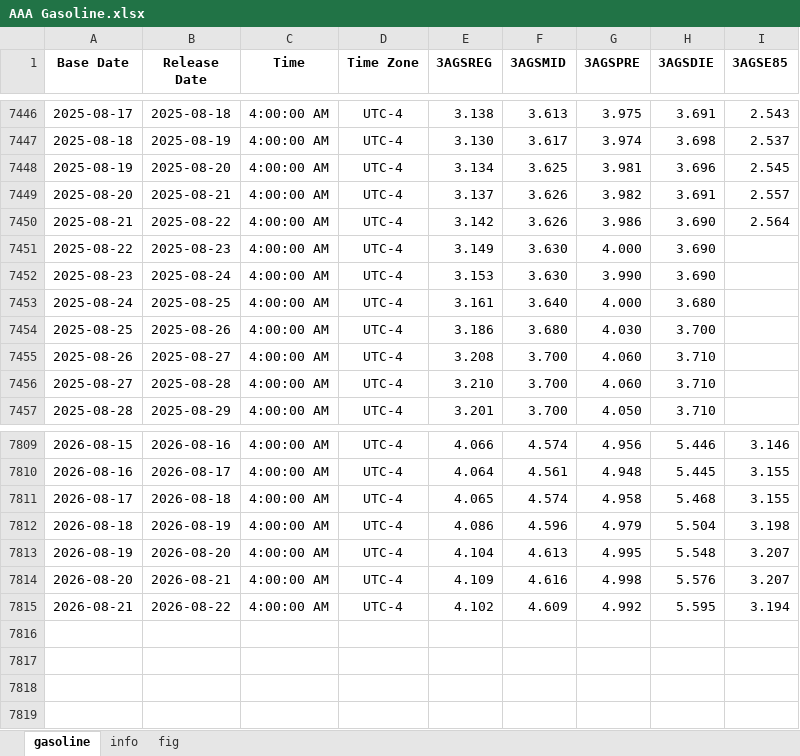
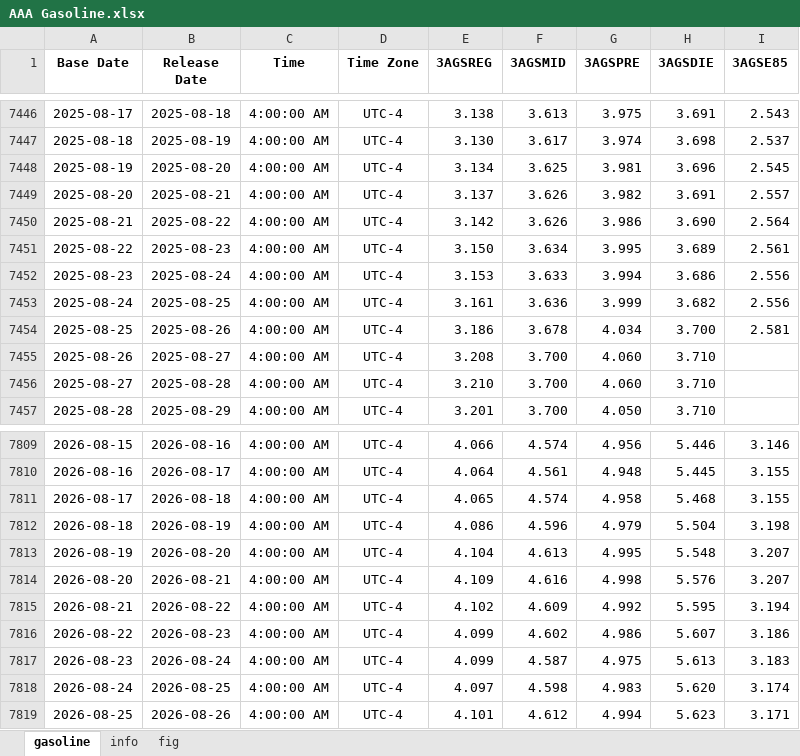
Before and after one commit to Tommylee1013/FinancialData, an Excel workbook: data_lake/industry/Energy/AAA Gasoline.xlsx, sheet gasoline, drawn as a sheet; only a part is shown, gaps mark what is left out; values as stored, in another font and other column widths than the file's, no borders; the diff names each change by its address in the sheet, - before the commit and + after, or states it on an @@ line.

```diff
--- a/data_lake/industry/Energy/AAA Gasoline.xlsx (sheet gasoline)
+++ b/data_lake/industry/Energy/AAA Gasoline.xlsx (sheet gasoline)
-E7451 (3AGSREG): 3.149
+E7451 (3AGSREG): 3.150
-F7451 (3AGSMID): 3.630
+F7451 (3AGSMID): 3.634
-G7451 (3AGSPRE): 4.000
+G7451 (3AGSPRE): 3.995
-H7451 (3AGSDIE): 3.690
+H7451 (3AGSDIE): 3.689
-I7451 (3AGSE85): (empty)
+I7451 (3AGSE85): 2.561
-F7452 (3AGSMID): 3.630
+F7452 (3AGSMID): 3.633
-G7452 (3AGSPRE): 3.990
+G7452 (3AGSPRE): 3.994
-H7452 (3AGSDIE): 3.690
+H7452 (3AGSDIE): 3.686
-I7452:I7453 (3AGSE85): (empty)
+I7452:I7453 (3AGSE85): 2.556
-F7453 (3AGSMID): 3.640
+F7453 (3AGSMID): 3.636
-G7453 (3AGSPRE): 4.000
+G7453 (3AGSPRE): 3.999
-H7453 (3AGSDIE): 3.680
+H7453 (3AGSDIE): 3.682
-F7454 (3AGSMID): 3.680
+F7454 (3AGSMID): 3.678
-G7454 (3AGSPRE): 4.030
+G7454 (3AGSPRE): 4.034
-I7454 (3AGSE85): (empty)
+I7454 (3AGSE85): 2.581
+row 7816: 2026-08-22 | 2026-08-23 | 4:00:00 AM | UTC-4 | 4.099 | 4.602 | 4.986 | 5.607 | 3.186
+row 7817: 2026-08-23 | 2026-08-24 | 4:00:00 AM | UTC-4 | 4.099 | 4.587 | 4.975 | 5.613 | 3.183
+row 7818: 2026-08-24 | 2026-08-25 | 4:00:00 AM | UTC-4 | 4.097 | 4.598 | 4.983 | 5.620 | 3.174
+row 7819: 2026-08-25 | 2026-08-26 | 4:00:00 AM | UTC-4 | 4.101 | 4.612 | 4.994 | 5.623 | 3.171
```
Also changed, not shown: charts or pictures, data_lake/Index/Bond Index.xlsx, data_lake/freight/KOBC Container Composite Index.xlsx, 11 other files.
